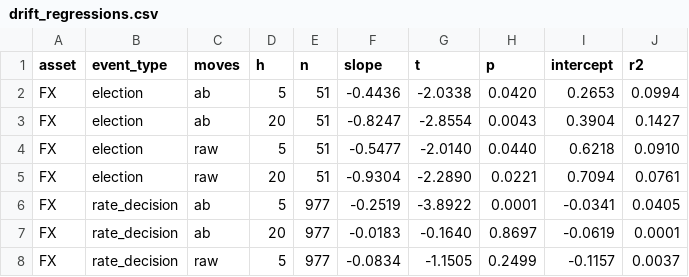
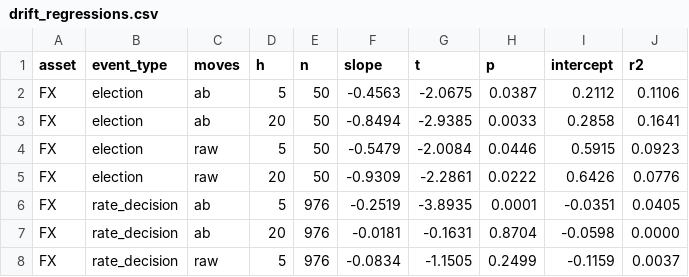
Before and after one commit to EthanC100/em-macro, a CSV file: results/fit/drift_regressions.csv, drawn as a sheet; only a part is shown; the diff covers the shown part only.

```diff
--- a/results/fit/drift_regressions.csv
+++ b/results/fit/drift_regressions.csv
@@ -1,8 +1,8 @@
 asset,event_type,moves,h,n,slope,t,p,intercept,r2
-FX,election,ab,5,51,-0.4436,-2.0338,0.0420,0.2653,0.0994
-FX,election,ab,20,51,-0.8247,-2.8554,0.0043,0.3904,0.1427
-FX,election,raw,5,51,-0.5477,-2.0140,0.0440,0.6218,0.0910
-FX,election,raw,20,51,-0.9304,-2.2890,0.0221,0.7094,0.0761
-FX,rate_decision,ab,5,977,-0.2519,-3.8922,0.0001,-0.0341,0.0405
-FX,rate_decision,ab,20,977,-0.0183,-0.1640,0.8697,-0.0619,0.0001
-FX,rate_decision,raw,5,977,-0.0834,-1.1505,0.2499,-0.1157,0.0037
+FX,election,ab,5,50,-0.4563,-2.0675,0.0387,0.2112,0.1106
+FX,election,ab,20,50,-0.8494,-2.9385,0.0033,0.2858,0.1641
+FX,election,raw,5,50,-0.5479,-2.0084,0.0446,0.5915,0.0923
+FX,election,raw,20,50,-0.9309,-2.2861,0.0222,0.6426,0.0776
+FX,rate_decision,ab,5,976,-0.2519,-3.8935,0.0001,-0.0351,0.0405
+FX,rate_decision,ab,20,976,-0.0181,-0.1631,0.8704,-0.0598,0.0000
+FX,rate_decision,raw,5,976,-0.0834,-1.1505,0.2499,-0.1159,0.0037
```
Also changed, not shown: 54 edited cells elsewhere in this file, results/fit/election_surprise_regressions.csv, results/fit/event_moves.csv, 28 other files.
